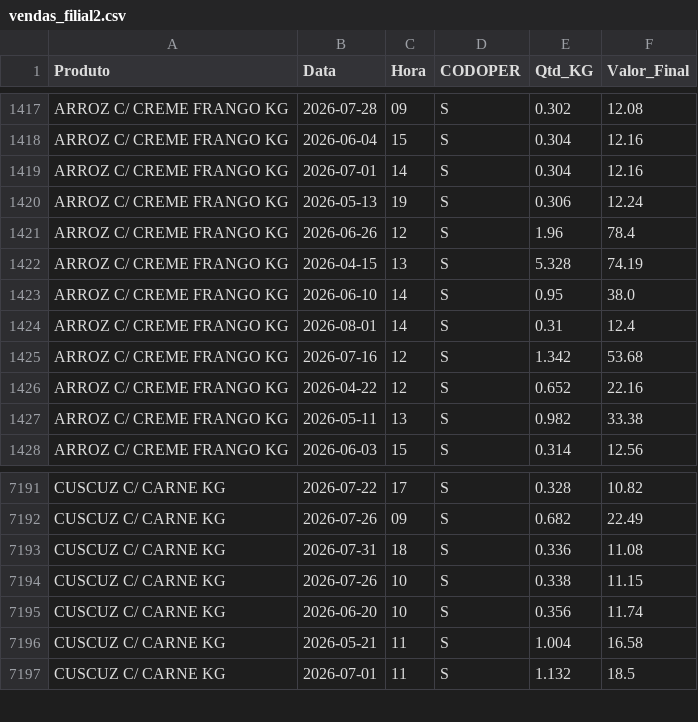
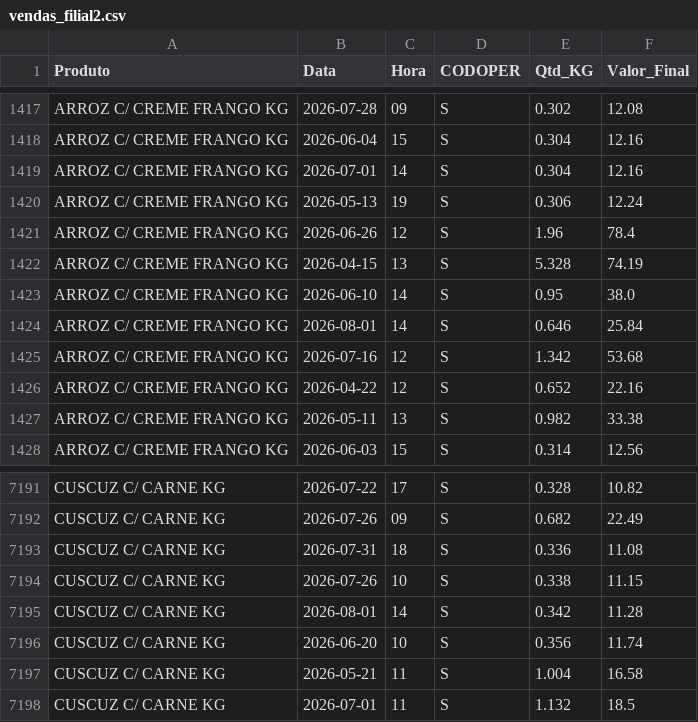
Before and after one commit to hadassagarcia/RotiFluxo, a CSV file: vendas_filial2.csv, drawn as a sheet; only a part is shown, gaps mark what is left out.

Commit message:
Atualização de Performance

```diff
--- a/vendas_filial2.csv
+++ b/vendas_filial2.csv
@@ -1423,3 +1423,3 @@ ARROZ C/ CREME FRANGO KG,2026-04-15,13,S,5.328,74.19
 ARROZ C/ CREME FRANGO KG,2026-06-10,14,S,0.95,38.0
-ARROZ C/ CREME FRANGO KG,2026-08-01,14,S,0.31,12.4
+ARROZ C/ CREME FRANGO KG,2026-08-01,14,S,0.646,25.84
 ARROZ C/ CREME FRANGO KG,2026-07-16,12,S,1.342,53.68
@@ -7194,2 +7194,3 @@ CUSCUZ C/ CARNE KG,2026-07-31,18,S,0.336,11.08
 CUSCUZ C/ CARNE KG,2026-07-26,10,S,0.338,11.15
+CUSCUZ C/ CARNE KG,2026-08-01,14,S,0.342,11.28
 CUSCUZ C/ CARNE KG,2026-06-20,10,S,0.356,11.74
```
